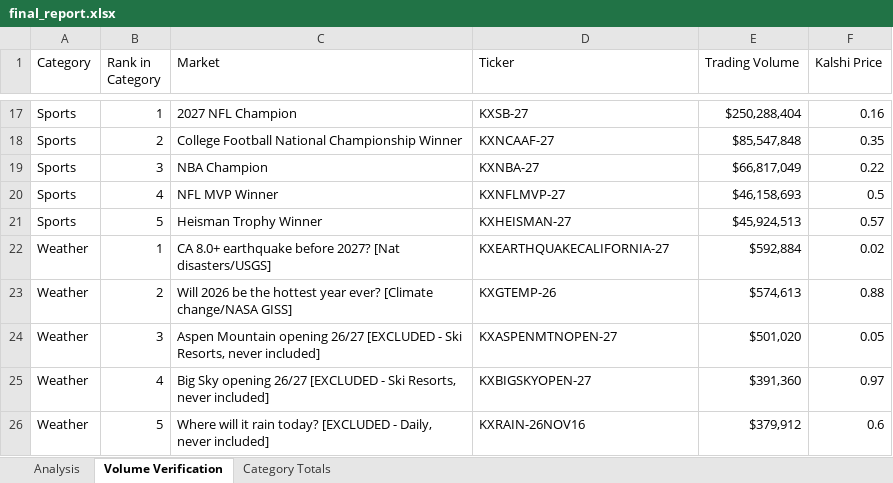
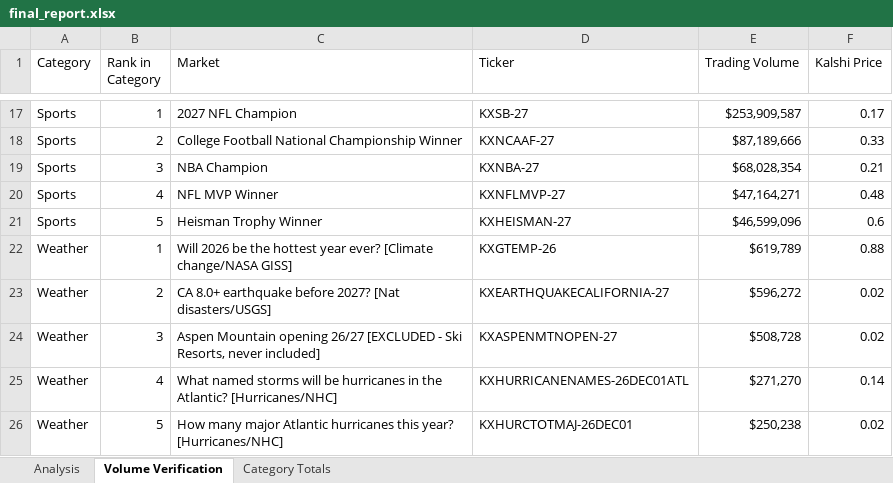
Before and after one commit to scowlfaceq02/afg-scorecard, an Excel workbook: data/final_report.xlsx, sheet Volume Verification, drawn as a sheet; only a part is shown, gaps mark what is left out; values as stored, in another font and other column widths than the file's, no borders; removed rows and columns are numbered as before the commit, all else as after; the diff covers the shown part only; the diff names each change by its address in the sheet, - before the commit and + after, or states it on an @@ line.

```diff
--- a/data/final_report.xlsx (sheet Volume Verification)
+++ b/data/final_report.xlsx (sheet Volume Verification)
-E17 (Trading Volume): $250,288,404
+E17 (Trading Volume): $253,909,587
-F17 (Kalshi Price): 0.16
+F17 (Kalshi Price): 0.17
-E18 (Trading Volume): $85,547,848
+E18 (Trading Volume): $87,189,666
-F18 (Kalshi Price): 0.35
+F18 (Kalshi Price): 0.33
-E19 (Trading Volume): $66,817,049
+E19 (Trading Volume): $68,028,354
-F19 (Kalshi Price): 0.22
+F19 (Kalshi Price): 0.21
-E20 (Trading Volume): $46,158,693
+E20 (Trading Volume): $47,164,271
-F20 (Kalshi Price): 0.5
+F20 (Kalshi Price): 0.48
-E21 (Trading Volume): $45,924,513
+E21 (Trading Volume): $46,599,096
-F21 (Kalshi Price): 0.57
+F21 (Kalshi Price): 0.6
-row 22: Weather | 1 | CA 8.0+ earthquake before 2027? [Nat disasters/USGS] | KXEARTHQUAKECALIFORNIA-27 | $592,884 | 0.02
-B22 (Rank in Category): 2
+B22 (Rank in Category): 1
-E22 (Trading Volume): $574,613
+E22 (Trading Volume): $619,789
+row 23: Weather | 2 | CA 8.0+ earthquake before 2027? [Nat disasters/USGS] | KXEARTHQUAKECALIFORNIA-27 | $596,272 | 0.02
-E24 (Trading Volume): $501,020
+E24 (Trading Volume): $508,728
-F24 (Kalshi Price): 0.05
+F24 (Kalshi Price): 0.02
-row 25: Weather | 4 | Big Sky opening 26/27 [EXCLUDED - Ski Resorts, never included] | KXBIGSKYOPEN-27 | $391,360 | 0.97
-row 26: Weather | 5 | Where will it rain today? [EXCLUDED - Daily, never included] | KXRAIN-26NOV16 | $379,912 | 0.6
+row 25: Weather | 4 | What named storms will be hurricanes in the Atlantic? [Hurricanes/NHC] | KXHURRICANENAMES-26DEC01ATL | $271,270 | 0.14
+row 26: Weather | 5 | How many major Atlantic hurricanes this year? [Hurricanes/NHC] | KXHURCTOTMAJ-26DEC01 | $250,238 | 0.02
```
Also changed, not shown: 3 added rows, 3 removed rows and 25 edited cells elsewhere in this sheet, sheet Analysis, sheet Category Totals, data/raw_markets.xlsx, 19 other files.
